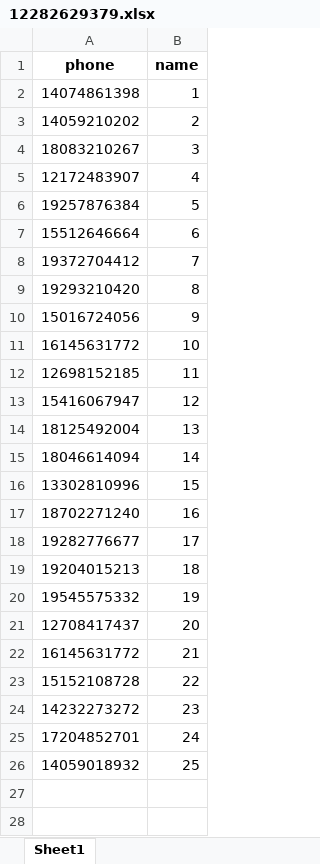
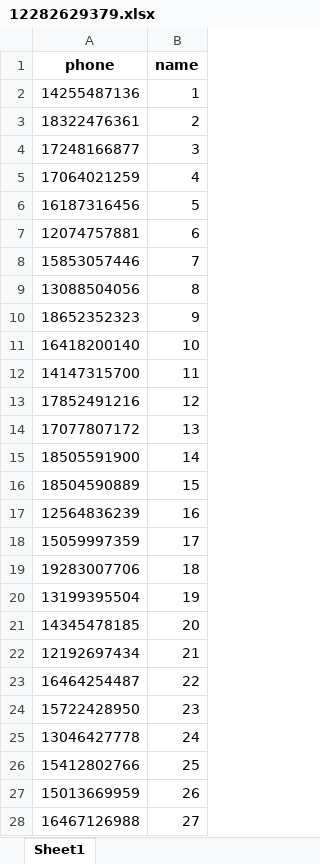
Before and after one commit to luckySeven777777777777/telegramphonenumber, an Excel workbook: contacts/12282629379.xlsx, sheet Sheet1, drawn as a sheet; only a part is shown; values as stored, in another font and other column widths than the file's, no borders; the diff covers the shown part only; the diff names each change by its address in the sheet, - before the commit and + after, or states it on an @@ line.

Commit message:
Add files via upload

```diff
--- a/contacts/12282629379.xlsx (sheet Sheet1)
+++ b/contacts/12282629379.xlsx (sheet Sheet1)
-A2 (phone): 14074861398
+A2 (phone): 14255487136
-A3 (phone): 14059210202
+A3 (phone): 18322476361
-A4 (phone): 18083210267
+A4 (phone): 17248166877
-A5 (phone): 12172483907
+A5 (phone): 17064021259
-A6 (phone): 19257876384
+A6 (phone): 16187316456
-A7 (phone): 15512646664
+A7 (phone): 12074757881
-A8 (phone): 19372704412
+A8 (phone): 15853057446
-A9 (phone): 19293210420
+A9 (phone): 13088504056
-A10 (phone): 15016724056
+A10 (phone): 18652352323
-A11 (phone): 16145631772
+A11 (phone): 16418200140
-A12 (phone): 12698152185
+A12 (phone): 14147315700
-A13 (phone): 15416067947
+A13 (phone): 17852491216
-A14 (phone): 18125492004
+A14 (phone): 17077807172
-A15 (phone): 18046614094
+A15 (phone): 18505591900
-A16 (phone): 13302810996
+A16 (phone): 18504590889
-A17 (phone): 18702271240
+A17 (phone): 12564836239
-A18 (phone): 19282776677
+A18 (phone): 15059997359
-A19 (phone): 19204015213
+A19 (phone): 19283007706
-A20 (phone): 19545575332
+A20 (phone): 13199395504
-A21 (phone): 12708417437
+A21 (phone): 14345478185
-A22 (phone): 16145631772
+A22 (phone): 12192697434
-A23 (phone): 15152108728
+A23 (phone): 16464254487
-A24 (phone): 14232273272
+A24 (phone): 15722428950
-A25 (phone): 17204852701
+A25 (phone): 13046427778
-A26 (phone): 14059018932
+A26 (phone): 15412802766
+row 27: 15013669959 | 26
+row 28: 16467126988 | 27
```
Also changed, not shown: 3 added rows elsewhere in this sheet.
